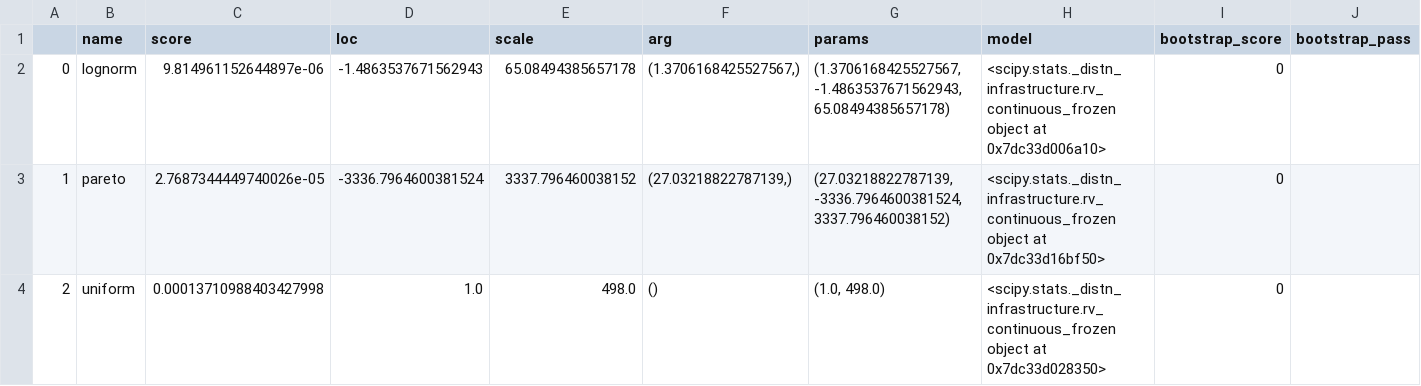
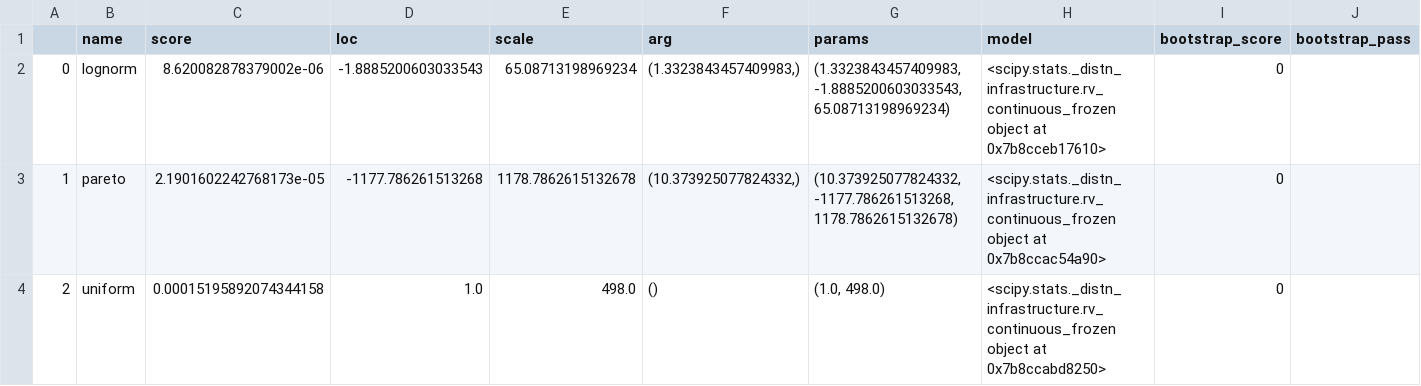
Before and after one commit to L1ANLab/CD-SBN, a CSV file: dataset/realworld/TA/keyword_distribution_fit.csv, drawn as a sheet; only a part is shown; the diff names each change by its address in the sheet, - before the commit and + after, or states it on an @@ line.

```diff
--- a/dataset/realworld/TA/keyword_distribution_fit.csv
+++ b/dataset/realworld/TA/keyword_distribution_fit.csv
-C2 (score): 9.814961152644897e-06
+C2 (score): 8.620082878379002e-06
-D2 (loc): -1.4863537671562943
+D2 (loc): -1.8885200603033543
-E2 (scale): 65.08494385657178
+E2 (scale): 65.08713198969234
-F2 (arg): (1.3706168425527567,)
+F2 (arg): (1.3323843457409983,)
-G2 (params): (1.3706168425527567, -1.4863537671562943, 65.08494385657178)
+G2 (params): (1.3323843457409983, -1.8885200603033543, 65.08713198969234)
-H2 (model): …object at 0x7dc33d006a10>
+H2 (model): …object at 0x7b8cceb17610>
-C3 (score): 2.7687344449740026e-05
+C3 (score): 2.1901602242768173e-05
-D3 (loc): -3336.7964600381524
+D3 (loc): -1177.786261513268
-E3 (scale): 3337.796460038152
+E3 (scale): 1178.7862615132678
-F3 (arg): (27.03218822787139,)
+F3 (arg): (10.373925077824332,)
-G3 (params): (27.03218822787139, -3336.7964600381524, 3337.796460038152)
+G3 (params): (10.373925077824332, -1177.786261513268, 1178.7862615132678)
-H3 (model): …object at 0x7dc33d16bf50>
+H3 (model): …object at 0x7b8ccac54a90>
-C4 (score): 0.00013710988403427998
+C4 (score): 0.00015195892074344158
-H4 (model): …object at 0x7dc33d028350>
+H4 (model): …object at 0x7b8ccabd8250>
```
Also changed, not shown: dataset/realworld/AM/keyword_distribution_fit.csv, dataset/realworld/CM/keyword_distribution_fit.csv, 18 other files.
